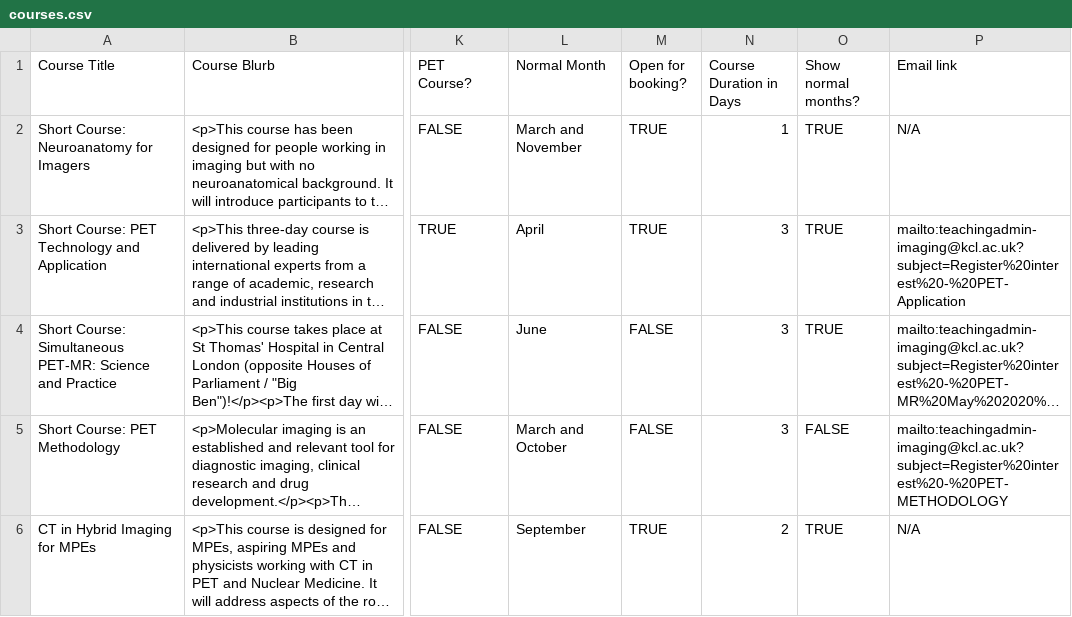
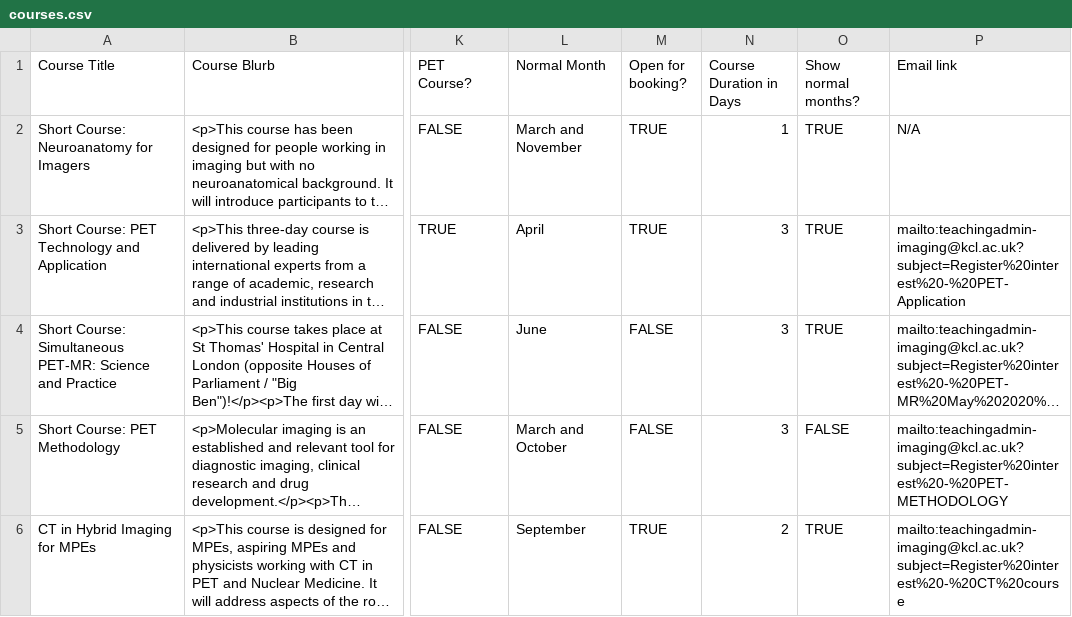
Before and after one commit to sarahmaygould/PETCentre, a CSV file: Courses/courses.csv, drawn as a sheet; only a part is shown, gaps mark what is left out; long unchanged cells end in …; the diff names each change by its address in the sheet, - before the commit and + after, or states it on an @@ line.

Commit message:
More changes to courses

```diff
--- a/Courses/courses.csv
+++ b/Courses/courses.csv
-P6 (Email link): N/A
+P6 (Email link): mailto:teachingadmin-imaging@kcl.ac.uk?subject=Register%20interest%20-%20CT%20course
```
